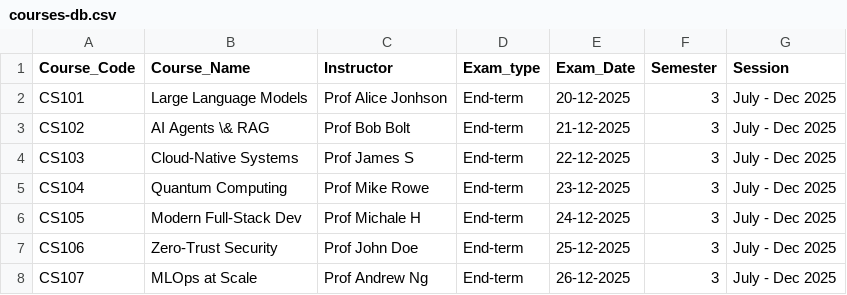
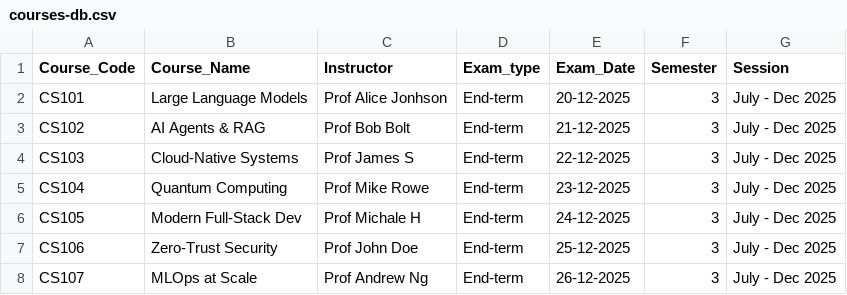
Before and after one commit to sayantan-rkmveri/Examination-Attendance-and-Answer-Sheet-Issue-Register, a CSV file: courses-db.csv, drawn as a sheet.

Commit message:
Update courses-db.csv

```diff
--- a/courses-db.csv
+++ b/courses-db.csv
@@ -2,3 +2,3 @@ Course_Code,Course_Name,Instructor,Exam_type,Exam_Date,Semester,Session
 CS101,Large Language Models,Prof Alice Jonhson,End-term,20-12-2025,3,July - Dec 2025
-CS102,AI Agents \& RAG,Prof Bob Bolt,End-term,21-12-2025,3,July - Dec 2025
+CS102,AI Agents & RAG,Prof Bob Bolt,End-term,21-12-2025,3,July - Dec 2025
 CS103,Cloud-Native Systems,Prof James S,End-term,22-12-2025,3,July - Dec 2025
```
